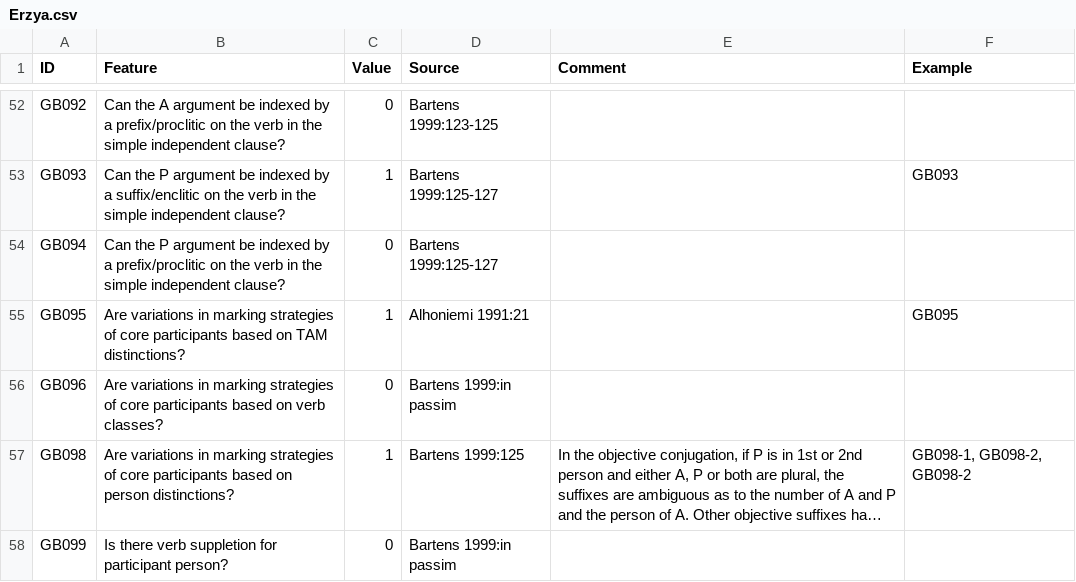
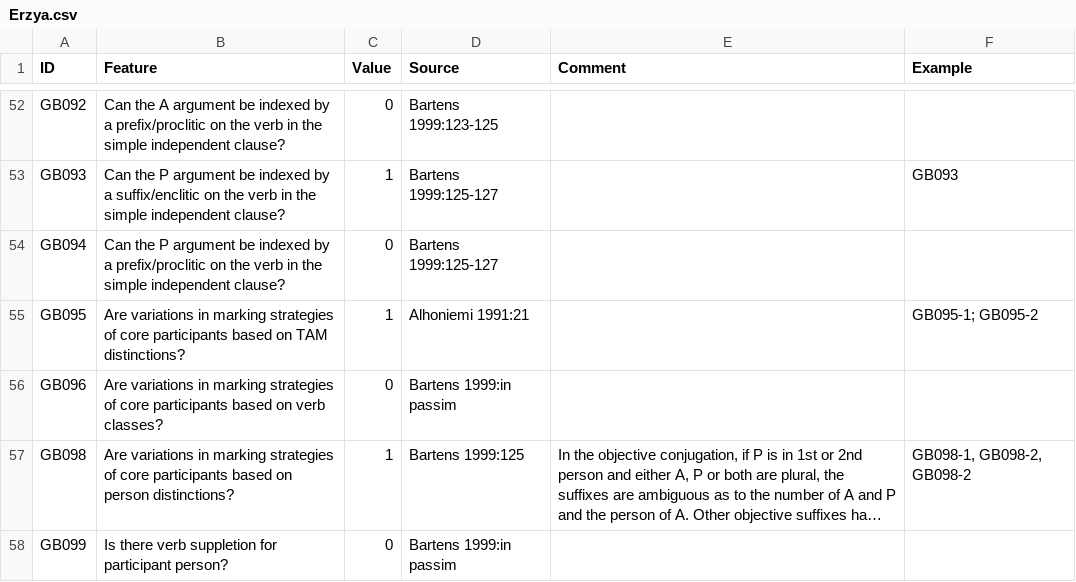
Before and after one commit to cldf-datasets/uratyp, a CSV file: raw/GB/language-tables/Erzya.csv, drawn as a sheet; only a part is shown, gaps mark what is left out; long unchanged cells end in ….

```diff
--- a/raw/GB/language-tables/Erzya.csv
+++ b/raw/GB/language-tables/Erzya.csv
@@ -54,3 +54,3 @@ GB093,Can the P argument be indexed by a suffix/enclitic on the verb in the simp
 GB094,Can the P argument be indexed by a prefix/proclitic on the verb in the simple independent clause?,0,Bartens 1999:125-127,,
-GB095,Are variations in marking strategies of core participants based on TAM distinctions?,1,Alhoniemi 1991:21,,GB095
+GB095,Are variations in marking strategies of core participants based on TAM distinctions?,1,Alhoniemi 1991:21,,GB095-1; GB095-2
 GB096,Are variations in marking strategies of core participants based on verb classes?,0,Bartens 1999:in passim,,
```
Also changed, not shown: raw/GB/language-tables/Erzya_examples.csv, raw/GB/language-tables/Kamas.csv, 6 other files.
